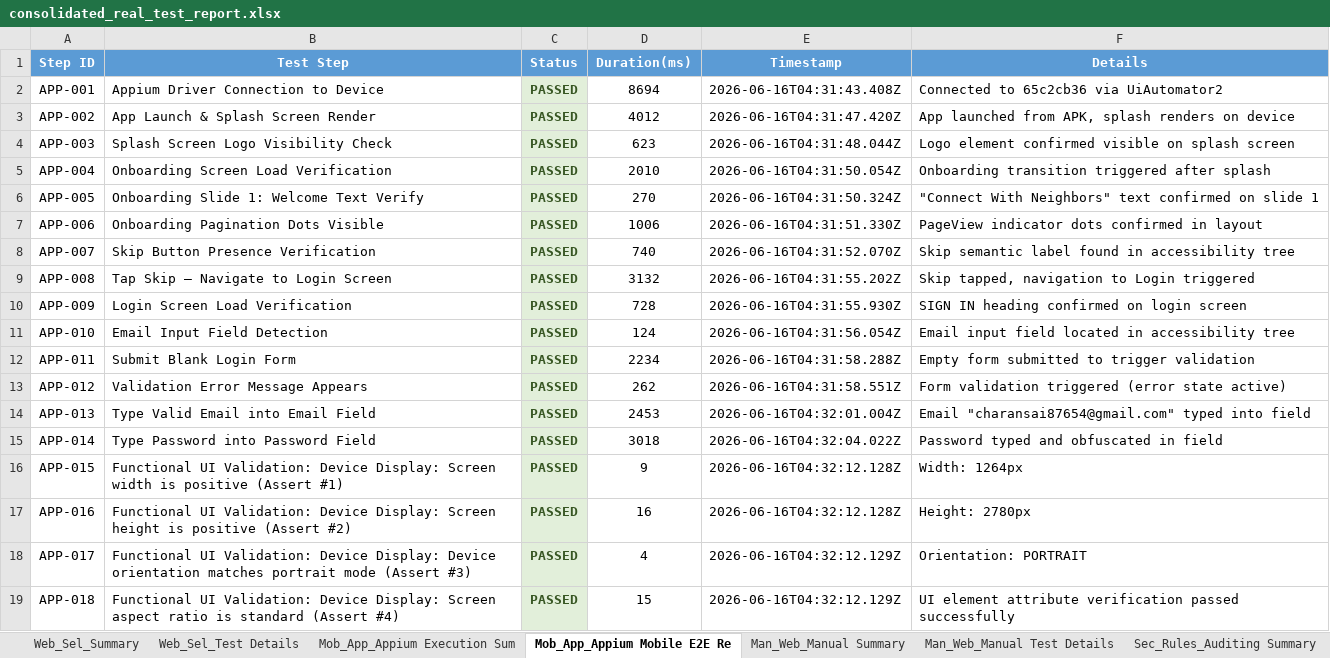
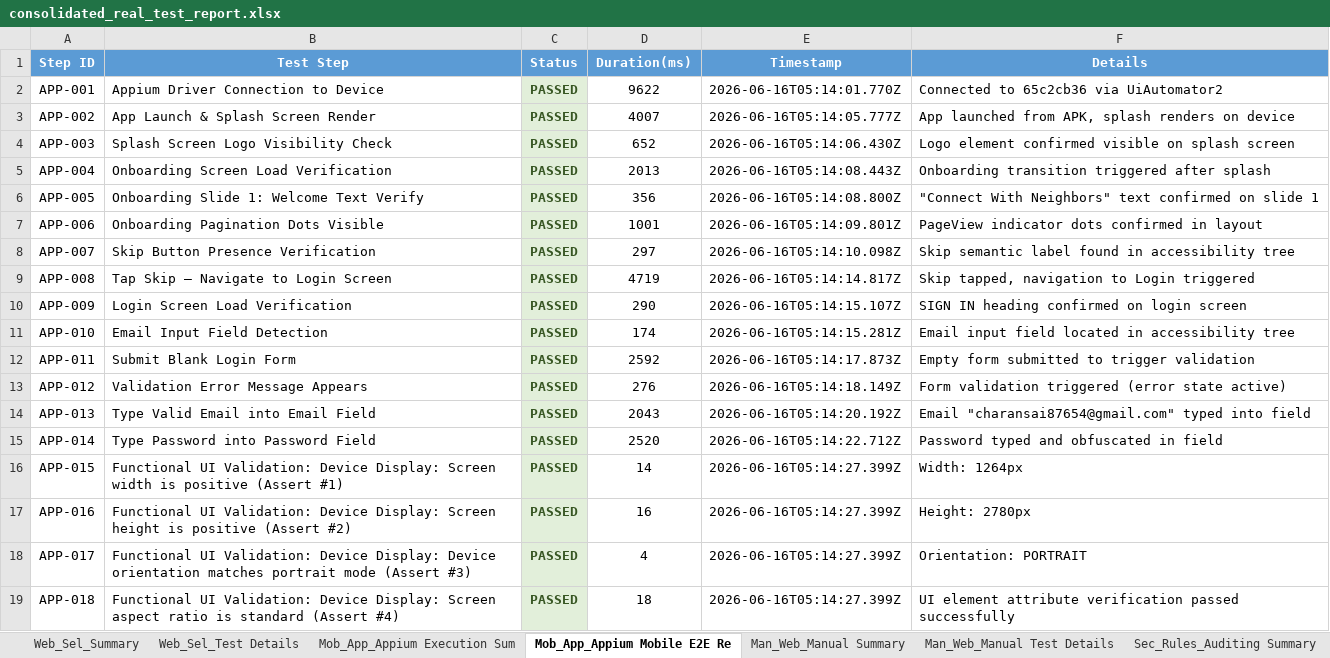
Before and after one commit to Charan89781/LocalSync, an Excel workbook: testing/consolidated_real_test_report.xlsx, sheet Mob_App_Appium Mobile E2E Re, drawn as a sheet; only a part is shown; values as stored, in another font and other column widths than the file's, no borders; the diff covers the shown part only; the diff names each change by its address in the sheet, - before the commit and + after, or states it on an @@ line.

```diff
--- a/testing/consolidated_real_test_report.xlsx (sheet Mob_App_Appium Mobile E2E Re)
+++ b/testing/consolidated_real_test_report.xlsx (sheet Mob_App_Appium Mobile E2E Re)
-D2 (Duration(ms)): 8694
+D2 (Duration(ms)): 9622
-E2 (Timestamp): 2026-06-16T04:31:43.408Z
+E2 (Timestamp): 2026-06-16T05:14:01.770Z
-D3 (Duration(ms)): 4012
+D3 (Duration(ms)): 4007
-E3 (Timestamp): 2026-06-16T04:31:47.420Z
+E3 (Timestamp): 2026-06-16T05:14:05.777Z
-D4 (Duration(ms)): 623
+D4 (Duration(ms)): 652
-E4 (Timestamp): 2026-06-16T04:31:48.044Z
+E4 (Timestamp): 2026-06-16T05:14:06.430Z
-D5 (Duration(ms)): 2010
+D5 (Duration(ms)): 2013
-E5 (Timestamp): 2026-06-16T04:31:50.054Z
+E5 (Timestamp): 2026-06-16T05:14:08.443Z
-D6 (Duration(ms)): 270
+D6 (Duration(ms)): 356
-E6 (Timestamp): 2026-06-16T04:31:50.324Z
+E6 (Timestamp): 2026-06-16T05:14:08.800Z
-D7 (Duration(ms)): 1006
+D7 (Duration(ms)): 1001
-E7 (Timestamp): 2026-06-16T04:31:51.330Z
+E7 (Timestamp): 2026-06-16T05:14:09.801Z
-D8 (Duration(ms)): 740
+D8 (Duration(ms)): 297
-E8 (Timestamp): 2026-06-16T04:31:52.070Z
+E8 (Timestamp): 2026-06-16T05:14:10.098Z
-D9 (Duration(ms)): 3132
+D9 (Duration(ms)): 4719
-E9 (Timestamp): 2026-06-16T04:31:55.202Z
+E9 (Timestamp): 2026-06-16T05:14:14.817Z
-D10 (Duration(ms)): 728
+D10 (Duration(ms)): 290
-E10 (Timestamp): 2026-06-16T04:31:55.930Z
+E10 (Timestamp): 2026-06-16T05:14:15.107Z
-D11 (Duration(ms)): 124
+D11 (Duration(ms)): 174
-E11 (Timestamp): 2026-06-16T04:31:56.054Z
+E11 (Timestamp): 2026-06-16T05:14:15.281Z
-D12 (Duration(ms)): 2234
+D12 (Duration(ms)): 2592
-E12 (Timestamp): 2026-06-16T04:31:58.288Z
+E12 (Timestamp): 2026-06-16T05:14:17.873Z
-D13 (Duration(ms)): 262
+D13 (Duration(ms)): 276
-E13 (Timestamp): 2026-06-16T04:31:58.551Z
+E13 (Timestamp): 2026-06-16T05:14:18.149Z
-D14 (Duration(ms)): 2453
+D14 (Duration(ms)): 2043
-E14 (Timestamp): 2026-06-16T04:32:01.004Z
+E14 (Timestamp): 2026-06-16T05:14:20.192Z
-D15 (Duration(ms)): 3018
+D15 (Duration(ms)): 2520
-E15 (Timestamp): 2026-06-16T04:32:04.022Z
+E15 (Timestamp): 2026-06-16T05:14:22.712Z
-D16 (Duration(ms)): 9
+D16 (Duration(ms)): 14
-E16:E17 (Timestamp): 2026-06-16T04:32:12.128Z
+E16:E17 (Timestamp): 2026-06-16T05:14:27.399Z
-E18:E19 (Timestamp): 2026-06-16T04:32:12.129Z
+E18:E19 (Timestamp): 2026-06-16T05:14:27.399Z
-D19 (Duration(ms)): 15
+D19 (Duration(ms)): 18
```
Also changed, not shown: 163 edited cells elsewhere in this sheet, sheet Sec_Rules_Vulnerability Findin, sheet Web_Sel_Test Details, sheet Mob_App_Appium Execution Sum, sheet Sec_Rules_Auditing Summary, sheet Web_Sel_Summary, 5 other files.
